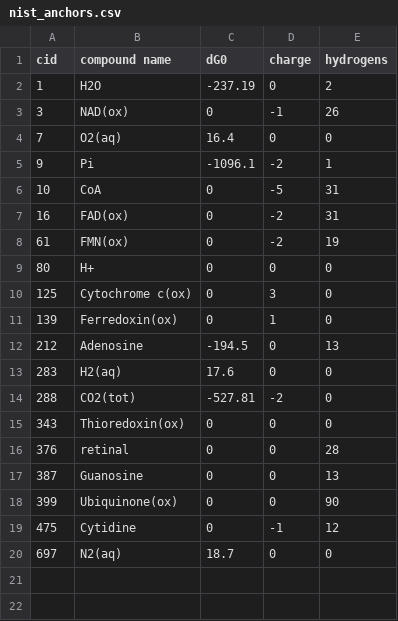
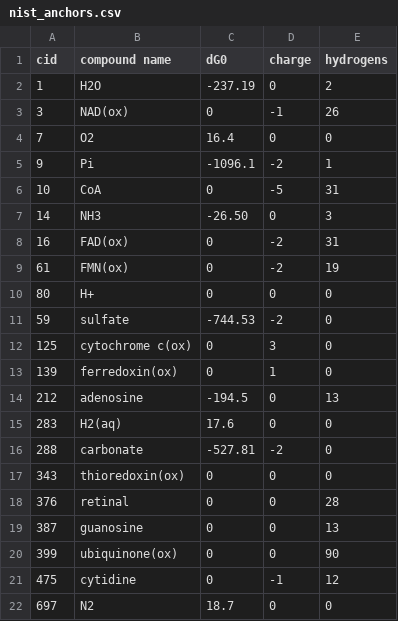
Before and after one commit to asmvernon/milo-lab, a CSV file: data/thermodynamics/nist_anchors.csv, drawn as a sheet.

```diff
--- a/data/thermodynamics/nist_anchors.csv
+++ b/data/thermodynamics/nist_anchors.csv
@@ -3,5 +3,6 @@
 3,"NAD(ox)",0,-1,26
-7,"O2(aq)",16.4,0,0
+7,"O2",16.4,0,0
 9,"Pi",-1096.1,-2,1
 10,"CoA",0,-5,31
+14,"NH3",-26.50,0,3
 16,"FAD(ox)",0,-2,31
@@ -9,12 +10,13 @@
 80,"H+",0,0,0
-125,"Cytochrome c(ox)",0,3,0
-139,"Ferredoxin(ox)",0,1,0
-212,"Adenosine",-194.5,0,13
+59,"sulfate",-744.53,-2,0
+125,"cytochrome c(ox)",0,3,0
+139,"ferredoxin(ox)",0,1,0
+212,"adenosine",-194.5,0,13
 283,"H2(aq)",17.6,0,0
-288,"CO2(tot)",-527.81,-2,0
-343,"Thioredoxin(ox)",0,0,0
+288,"carbonate",-527.81,-2,0
+343,"thioredoxin(ox)",0,0,0
 376,"retinal",0,0,28
-387,"Guanosine",0,0,13
-399,"Ubiquinone(ox)",0,0,90
-475,"Cytidine",0,-1,12
-697,"N2(aq)",18.7,0,0
+387,"guanosine",0,0,13
+399,"ubiquinone(ox)",0,0,90
+475,"cytidine",0,-1,12
+697,"N2",18.7,0,0
```
Also changed, not shown: 8 other files.
